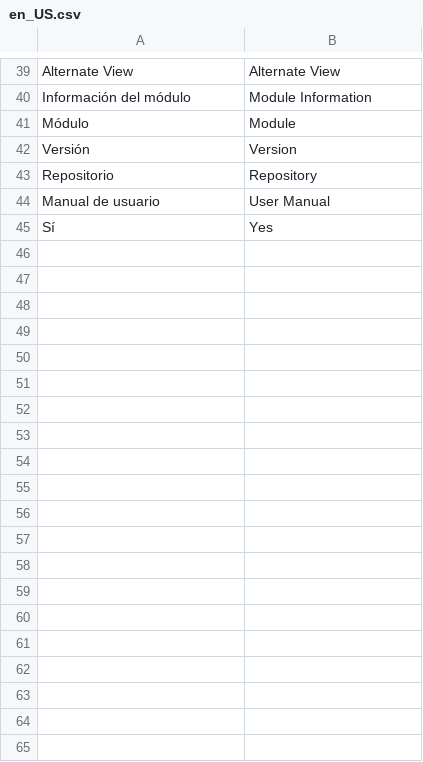
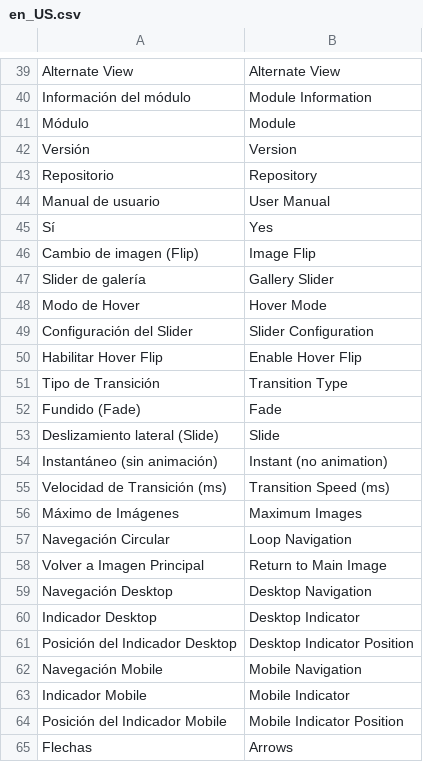
Before and after one commit to ROLLPIX/M2-ImageFlipHover, a CSV file: i18n/en_US.csv, drawn as a sheet; only a part is shown, gaps mark what is left out; the diff covers the shown part only.

```diff
--- a/i18n/en_US.csv
+++ b/i18n/en_US.csv
@@ -45 +45,21 @@
 "Sí","Yes"
+"Cambio de imagen (Flip)","Image Flip"
+"Slider de galería","Gallery Slider"
+"Modo de Hover","Hover Mode"
+"Configuración del Slider","Slider Configuration"
+"Habilitar Hover Flip","Enable Hover Flip"
+"Tipo de Transición","Transition Type"
+"Fundido (Fade)","Fade"
+"Deslizamiento lateral (Slide)","Slide"
+"Instantáneo (sin animación)","Instant (no animation)"
+"Velocidad de Transición (ms)","Transition Speed (ms)"
+"Máximo de Imágenes","Maximum Images"
+"Navegación Circular","Loop Navigation"
+"Volver a Imagen Principal","Return to Main Image"
+"Navegación Desktop","Desktop Navigation"
+"Indicador Desktop","Desktop Indicator"
+"Posición del Indicador Desktop","Desktop Indicator Position"
+"Navegación Mobile","Mobile Navigation"
+"Indicador Mobile","Mobile Indicator"
+"Posición del Indicador Mobile","Mobile Indicator Position"
+"Flechas","Arrows"
```
Also changed, not shown: 12 added rows elsewhere in this file, i18n/es_AR.csv, i18n/es_ES.csv, 23 other files.
